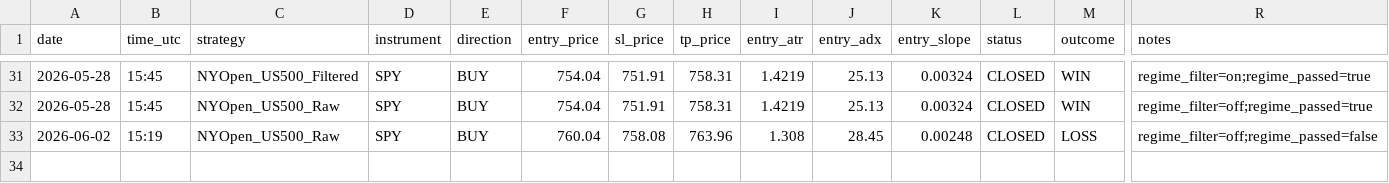
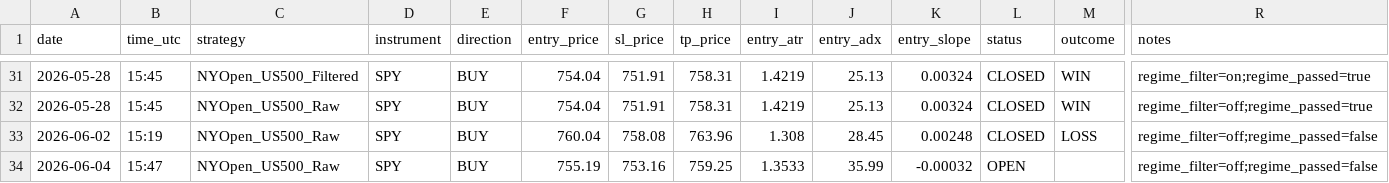
Before and after one commit to Davidtar12/paper-trader, a CSV file: paper_trades.csv, drawn as a sheet; only a part is shown, gaps mark what is left out; rows hold the shown columns only; the diff names each change by its address in the sheet, - before the commit and + after, or states it on an @@ line.

Commit message:
signals: 2026-06-04 15:47 UTC

```diff
--- a/paper_trades.csv
+++ b/paper_trades.csv
+row 34: 2026-06-04 | 15:47 | NYOpen_US500_Raw | SPY | BUY | 755.19 | 753.16 | 759.25 | 1.3533 | 35.99 | -0.00032 | OPEN |  | regime_filter=off;regime_passed=false
```
